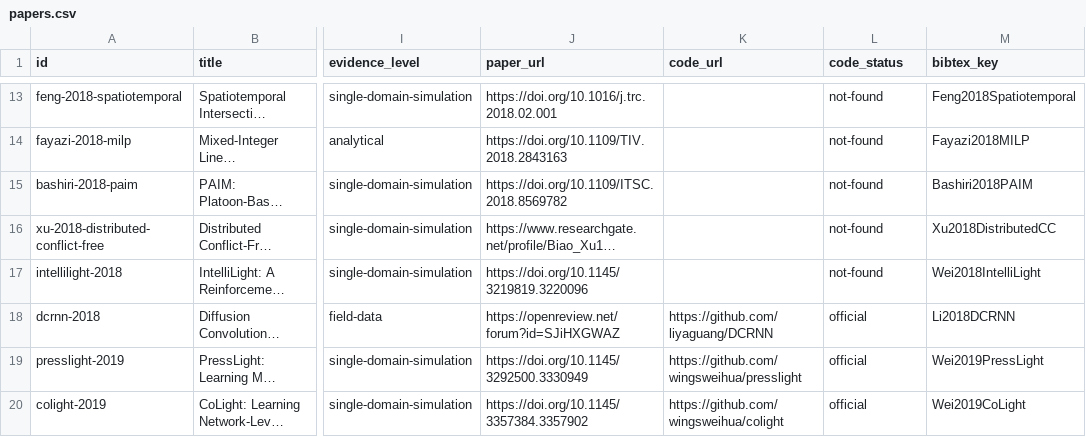
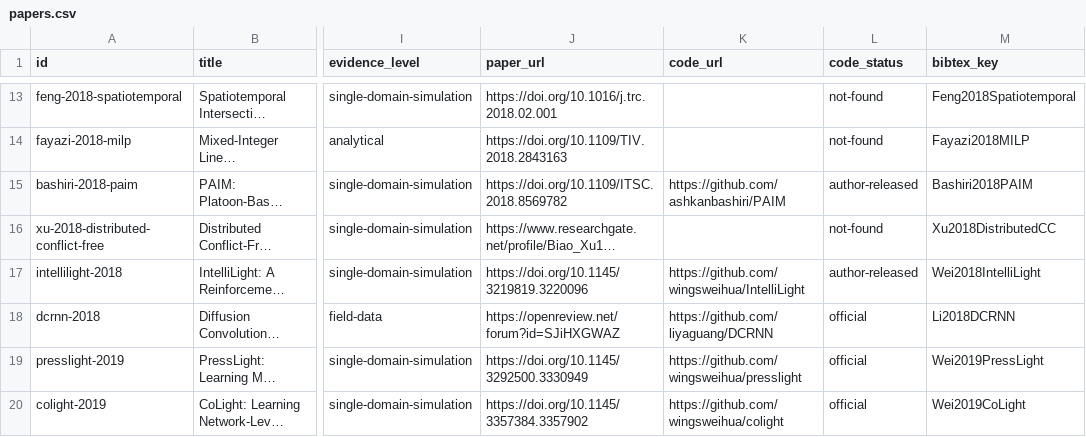
Before and after one commit to abdohamdy7/Awesome-Intelligent-Intersections, a CSV file: data/papers.csv, drawn as a sheet; only a part is shown, gaps mark what is left out; long unchanged cells end in …; the diff covers the shown part only; the diff names each change by its address in the sheet, - before the commit and + after, or states it on an @@ line.

```diff
--- a/data/papers.csv
+++ b/data/papers.csv
-K15 (code_url): (empty)
+K15 (code_url): https://github.com/ashkanbashiri/PAIM
-L15 (code_status): not-found
+L15 (code_status): author-released
-K17 (code_url): (empty)
+K17 (code_url): https://github.com/wingsweihua/IntelliLight
-L17 (code_status): not-found
+L17 (code_status): author-released
```
Also changed, not shown: 8 edited cells elsewhere in this file, data/references.csv, 13 other files.
